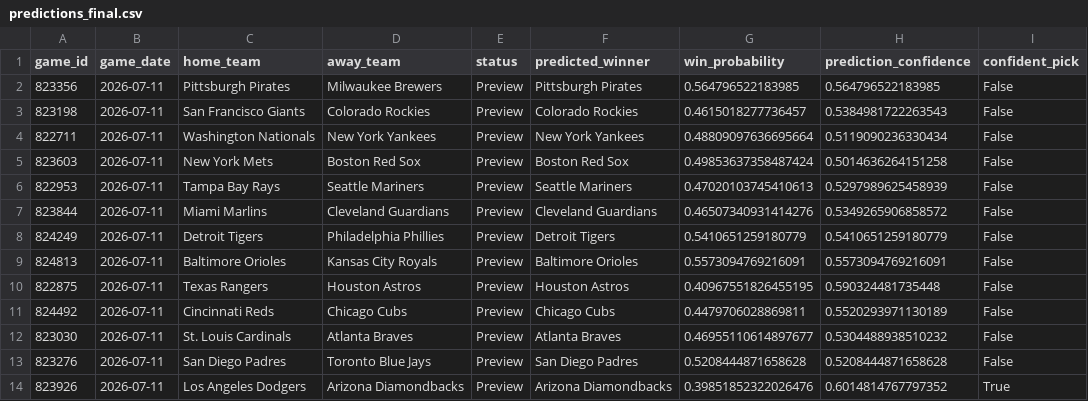
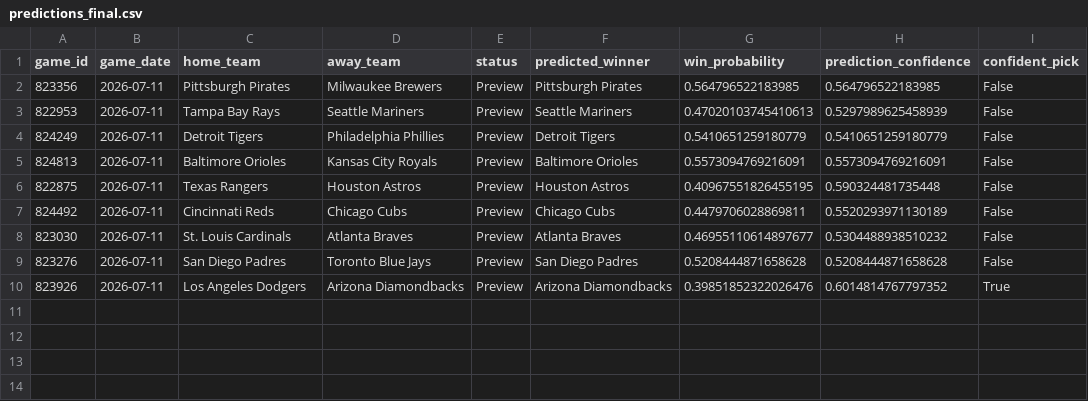
Before and after one commit to ByteLogic214/MLB-2026-Predictions, a CSV file: data/processed/predictions_final.csv, drawn as a sheet.

Commit message:
Predictions update [skip ci]

```diff
--- a/data/processed/predictions_final.csv
+++ b/data/processed/predictions_final.csv
@@ -2,7 +2,3 @@ game_id,game_date,home_team,away_team,status,predicted_winner,win_probability,pr
 823356,2026-07-11,Pittsburgh Pirates,Milwaukee Brewers,Preview,Pittsburgh Pirates,0.564796522183985,0.564796522183985,False
-823198,2026-07-11,San Francisco Giants,Colorado Rockies,Preview,Colorado Rockies,0.4615018277736457,0.5384981722263543,False
-822711,2026-07-11,Washington Nationals,New York Yankees,Preview,New York Yankees,0.48809097636695664,0.5119090236330434,False
-823603,2026-07-11,New York Mets,Boston Red Sox,Preview,Boston Red Sox,0.49853637358487424,0.5014636264151258,False
 822953,2026-07-11,Tampa Bay Rays,Seattle Mariners,Preview,Seattle Mariners,0.47020103745410613,0.5297989625458939,False
-823844,2026-07-11,Miami Marlins,Cleveland Guardians,Preview,Cleveland Guardians,0.46507340931414276,0.5349265906858572,False
 824249,2026-07-11,Detroit Tigers,Philadelphia Phillies,Preview,Detroit Tigers,0.5410651259180779,0.5410651259180779,False
```
